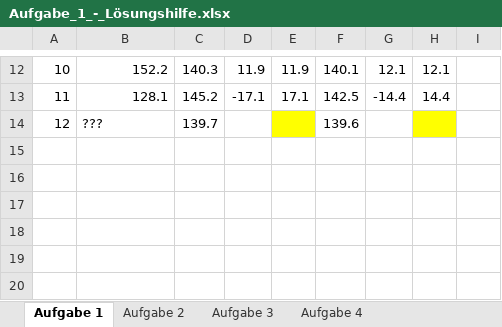
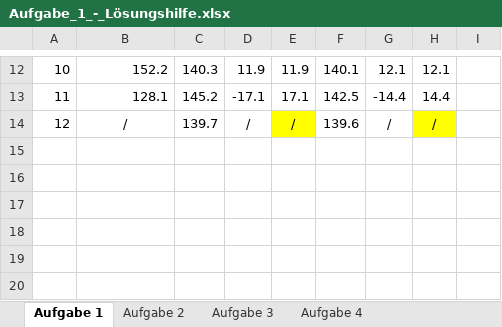
Before and after one commit to xicarpenter/ProdProz, an Excel workbook: Aufgabe_1_-_Lösungshilfe.xlsx, sheet Aufgabe 1, drawn as a sheet; only a part is shown, gaps mark what is left out; values as stored, in another font and other column widths than the file's, no borders; charts and pictures not drawn; the diff names each change by its address in the sheet, - before the commit and + after, or states it on an @@ line.

```diff
--- a/Aufgabe_1_-_Lösungshilfe.xlsx (sheet Aufgabe 1)
+++ b/Aufgabe_1_-_Lösungshilfe.xlsx (sheet Aufgabe 1)
-B14: ???
+B14: /
-B14 alignment: left
+B14 alignment: center
-D14: (empty)
+D14: /
-E14: (empty)
+E14: /
-G14: (empty)
+G14: /
-H14: (empty)
+H14: /
```
Also changed, not shown: sheet Aufgabe 2, charts or pictures.
